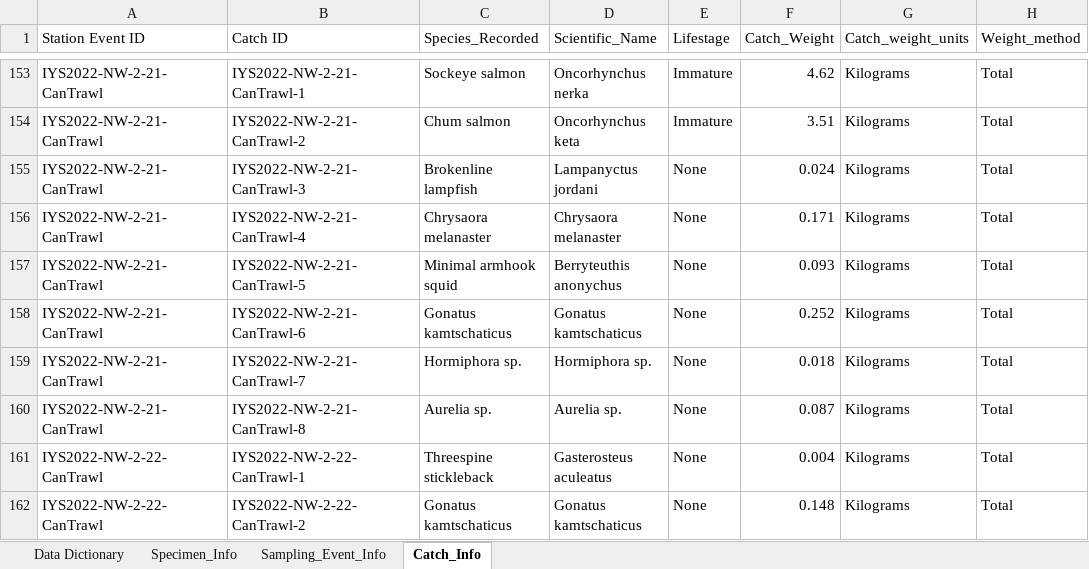
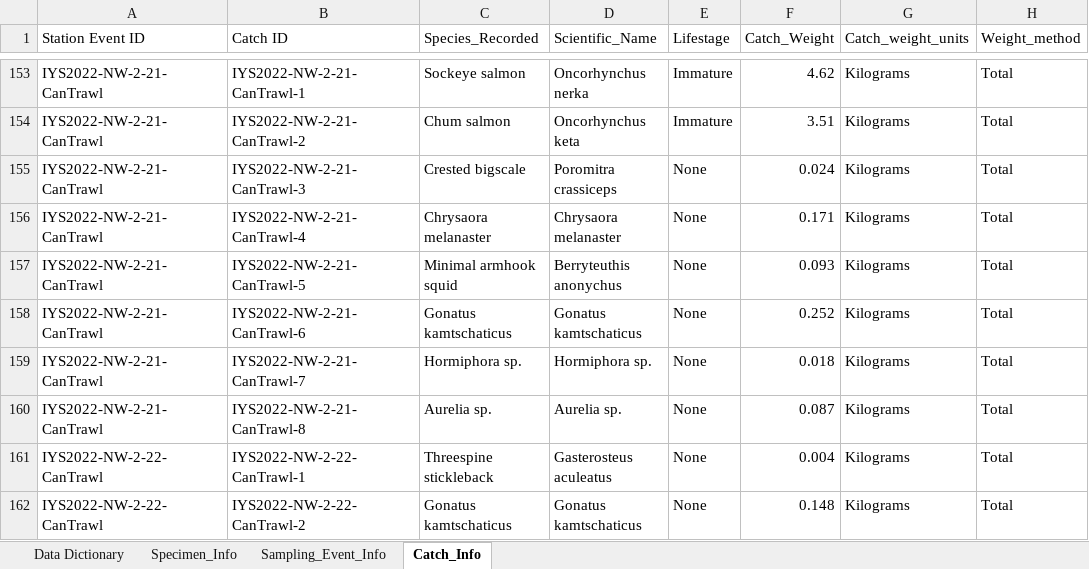
Before and after one commit to international-year-of-the-salmon/2022-NW-Trawl, an Excel workbook: IYS_data_template/IYS2022_NW_Data.xlsx, sheet Catch_Info, drawn as a sheet; only a part is shown, gaps mark what is left out; values as stored, in another font and other column widths than the file's, no borders; the diff names each change by its address in the sheet, - before the commit and + after, or states it on an @@ line.

Commit message:
Updated the DwC tables to include Poromitra crassiceps observation.

```diff
--- a/IYS_data_template/IYS2022_NW_Data.xlsx (sheet Catch_Info)
+++ b/IYS_data_template/IYS2022_NW_Data.xlsx (sheet Catch_Info)
-C155 (Species_Recorded): Brokenline lampfish
+C155 (Species_Recorded): Crested bigscale
-D155 (Scientific_Name): Lampanyctus jordani
+D155 (Scientific_Name): Poromitra crassiceps
```
Also changed, not shown: sheet Specimen_Info, 5 other files.
